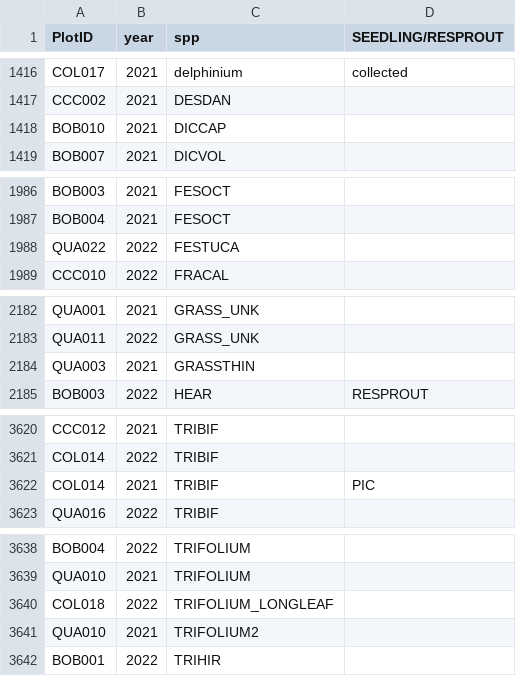
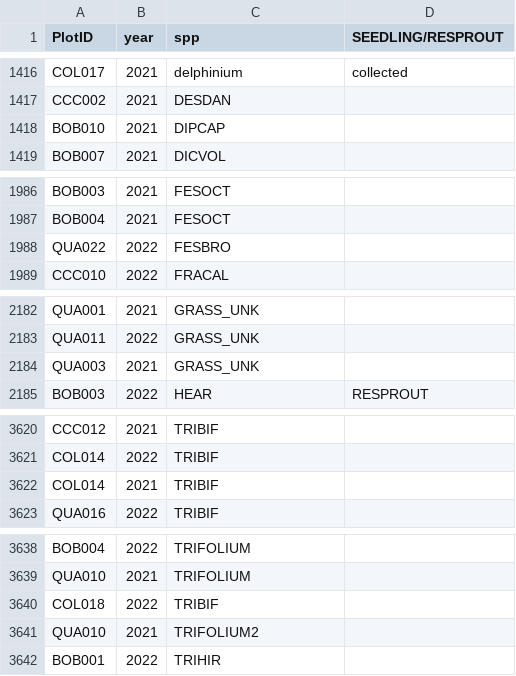
Before and after one commit to agrupenhoff/LNU_chaparral, a CSV file: data/raw/TOT_species_LNU.csv, drawn as a sheet; only a part is shown, gaps mark what is left out; the diff covers the shown part only.

```diff
--- a/data/raw/TOT_species_LNU.csv
+++ b/data/raw/TOT_species_LNU.csv
@@ -1417,3 +1417,3 @@ COL017,2021,delphinium,collected
 CCC002,2021,DESDAN,
-BOB010,2021,DICCAP,
+BOB010,2021,DIPCAP,
 BOB007,2021,DICVOL,
@@ -1987,3 +1987,3 @@ BOB003,2021,FESOCT,
 BOB004,2021,FESOCT,
-QUA022,2022,FESTUCA,
+QUA022,2022,FESBRO,
 CCC010,2022,FRACAL,
@@ -2183,3 +2183,3 @@ QUA001,2021,GRASS_UNK,
 QUA011,2022,GRASS_UNK,
-QUA003,2021,GRASSTHIN,
+QUA003,2021,GRASS_UNK,
 BOB003,2022,HEAR,RESPROUT
@@ -3621,3 +3621,3 @@ CCC012,2021,TRIBIF,
 COL014,2022,TRIBIF,
-COL014,2021,TRIBIF,PIC
+COL014,2021,TRIBIF,
 QUA016,2022,TRIBIF,
@@ -3639,3 +3639,3 @@ BOB004,2022,TRIFOLIUM,
 QUA010,2021,TRIFOLIUM,
-COL018,2022,TRIFOLIUM_LONGLEAF,
+COL018,2022,TRIBIF,
 QUA010,2021,TRIFOLIUM2,
```
Also changed, not shown: 12 edited cells elsewhere in this file, data/raw/Severity_LNU.csv, data/raw/SpeciesList_LNU.csv, 14 other files.
